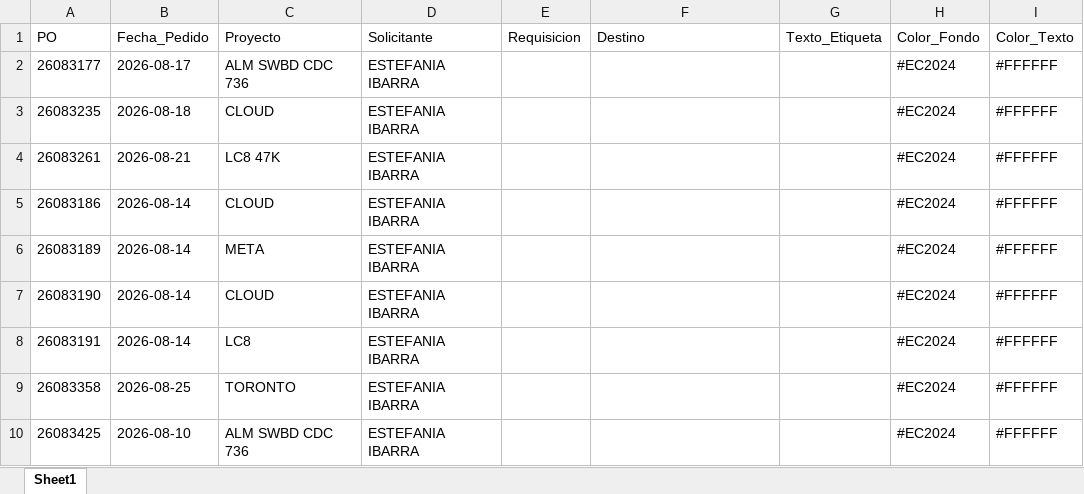
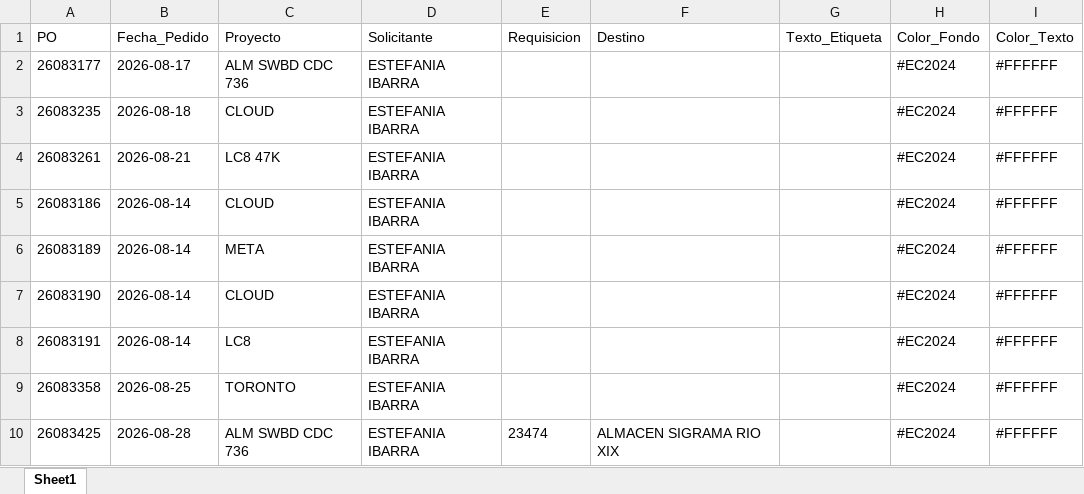
Before and after one commit to jesusalbertomoraleslopez-byte/sigrama_po_tracker, an Excel workbook: data/BD_POs_Cabecera.xlsx, sheet Sheet1, drawn as a sheet; values as stored, in another font and other column widths than the file's, no borders; the diff names each change by its address in the sheet, - before the commit and + after, or states it on an @@ line.

```diff
--- a/data/BD_POs_Cabecera.xlsx (sheet Sheet1)
+++ b/data/BD_POs_Cabecera.xlsx (sheet Sheet1)
-B10 (Fecha_Pedido): 2026-08-10
+B10 (Fecha_Pedido): 2026-08-28
-E10 (Requisicion): (empty)
+E10 (Requisicion): 23474
-F10 (Destino): (empty)
+F10 (Destino): ALMACEN SIGRAMA RIO XIX
```
Also changed, not shown: data/BD_POs_Partidas_Detalladas.xlsx, data/BD_Requerimientos_POs.xlsx, 1 other file.
